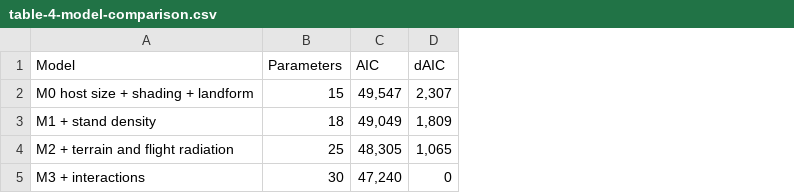
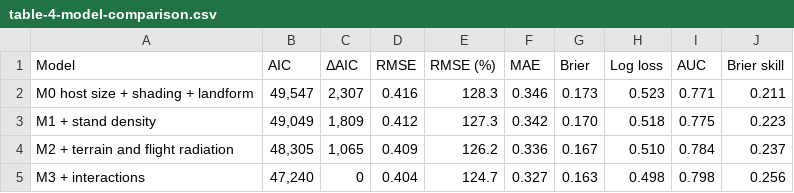
Before and after one commit to seamusrobertmurphy/beetle-topography-and-wind-study, a CSV file: 03.outputs/TBL/table-4-model-comparison.csv, drawn as a sheet; removed rows and columns are numbered as before the commit, all else as after; the diff names each change by its address in the sheet, - before the commit and + after, or states it on an @@ line.

```diff
--- a/03.outputs/TBL/table-4-model-comparison.csv
+++ b/03.outputs/TBL/table-4-model-comparison.csv
-column B (Parameters), rows 2-5: 15 | 18 | 25 | 30
+column D (RMSE), rows 2-5: 0.416 | 0.412 | 0.409 | 0.404
+column E (RMSE (%)), rows 2-5: 128.3 | 127.3 | 126.2 | 124.7
+column F (MAE), rows 2-5: 0.346 | 0.342 | 0.336 | 0.327
+column G (Brier), rows 2-5: 0.173 | 0.170 | 0.167 | 0.163
+column H (Log loss), rows 2-5: 0.523 | 0.518 | 0.510 | 0.498
+column I (AUC), rows 2-5: 0.771 | 0.775 | 0.784 | 0.798
+column J (Brier skill), rows 2-5: 0.211 | 0.223 | 0.237 | 0.256
-C1: dAIC
+C1: ΔAIC
```
Also changed, not shown: 03.outputs/TBL/table-3-stand-structure.csv, 03.outputs/TBL/table-5-full-model.csv, 30 other files.
